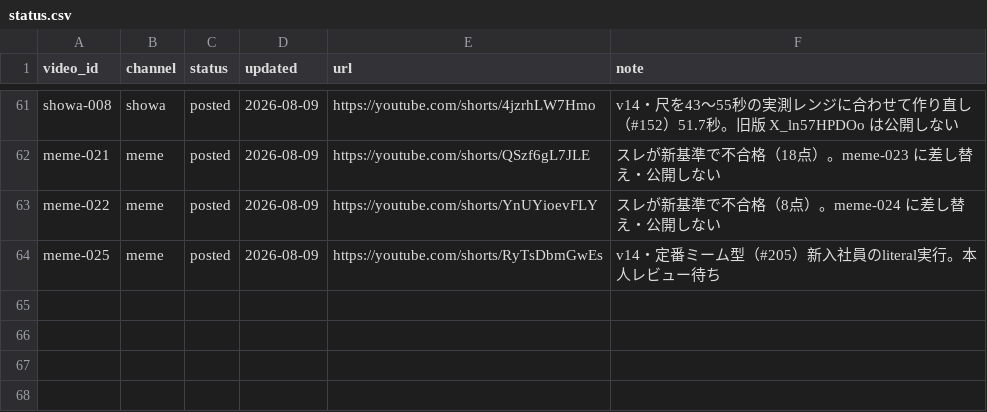
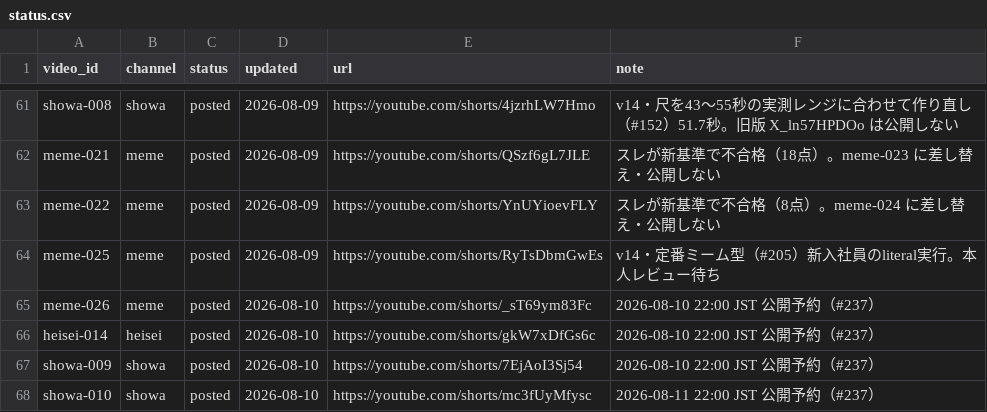
Before and after one commit to bashaka-sawabe/personal-sns-operation, a CSV file: data/status.csv, drawn as a sheet; only a part is shown, gaps mark what is left out.

```diff
--- a/data/status.csv
+++ b/data/status.csv
@@ -64 +64,5 @@ meme-022,meme,posted,2026-08-09,https://youtube.com/shorts/YnUYioevFLY,スレが
 meme-025,meme,posted,2026-08-09,https://youtube.com/shorts/RyTsDbmGwEs,v14・定番ミーム型（#205）新入社員のliteral実行。本人レビュー待ち
+meme-026,meme,posted,2026-08-10,https://youtube.com/shorts/_sT69ym83Fc,2026-08-10 22:00 JST 公開予約（#237）
+heisei-014,heisei,posted,2026-08-10,https://youtube.com/shorts/gkW7xDfGs6c,2026-08-10 22:00 JST 公開予約（#237）
+showa-009,showa,posted,2026-08-10,https://youtube.com/shorts/7EjAoI3Sj54,2026-08-10 22:00 JST 公開予約（#237）
+showa-010,showa,posted,2026-08-10,https://youtube.com/shorts/mc3fUyMfysc,2026-08-11 22:00 JST 公開予約（#237）
```
Also changed, not shown: 38 other files.
